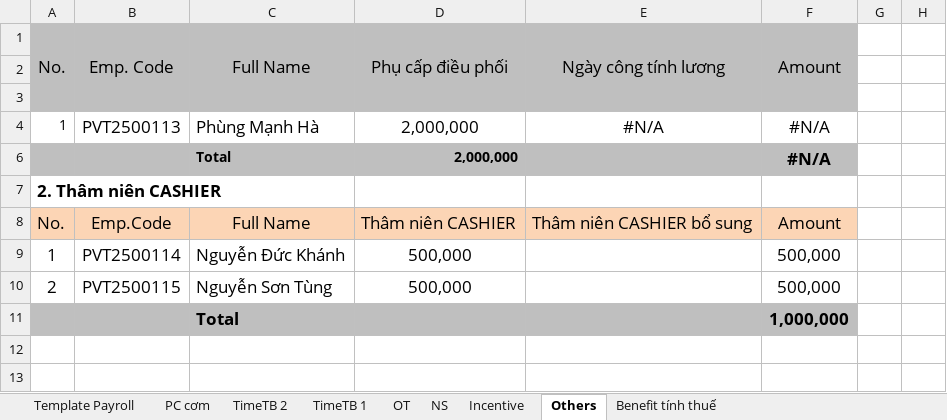
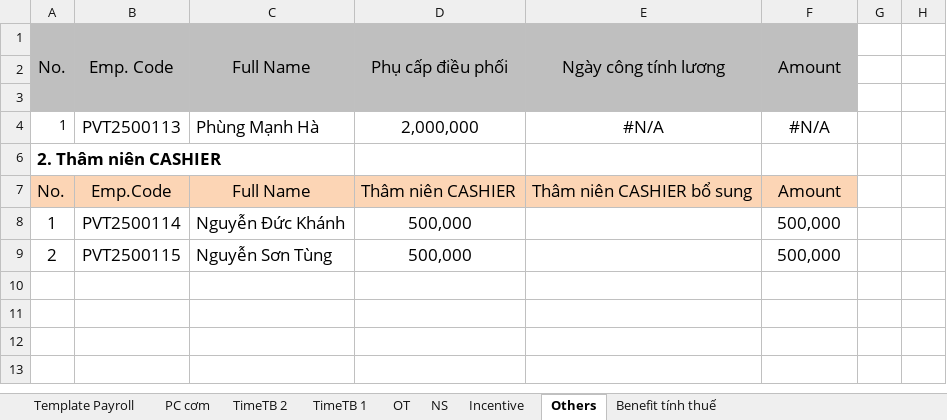
Before and after one commit to biztinct/gitlocal, an Excel workbook: thaco/design/Retail-2 v2.xlsx, sheet Others, drawn as a sheet; values as stored, in another font and other column widths than the file's, no borders; the diff names each change by its address in the sheet, - before the commit and + after, or states it on an @@ line.

```diff
--- a/thaco/design/Retail-2 v2.xlsx (sheet Others)
+++ b/thaco/design/Retail-2 v2.xlsx (sheet Others)
-row 6:  |  | Total | 2,000,000 |  | #N/A
-row 11:  |  | Total |  |  | 1,000,000
```
Also changed, not shown: sheet TimeTB 1, sheet Incentive, formulas that keep their value, hidden cells.
